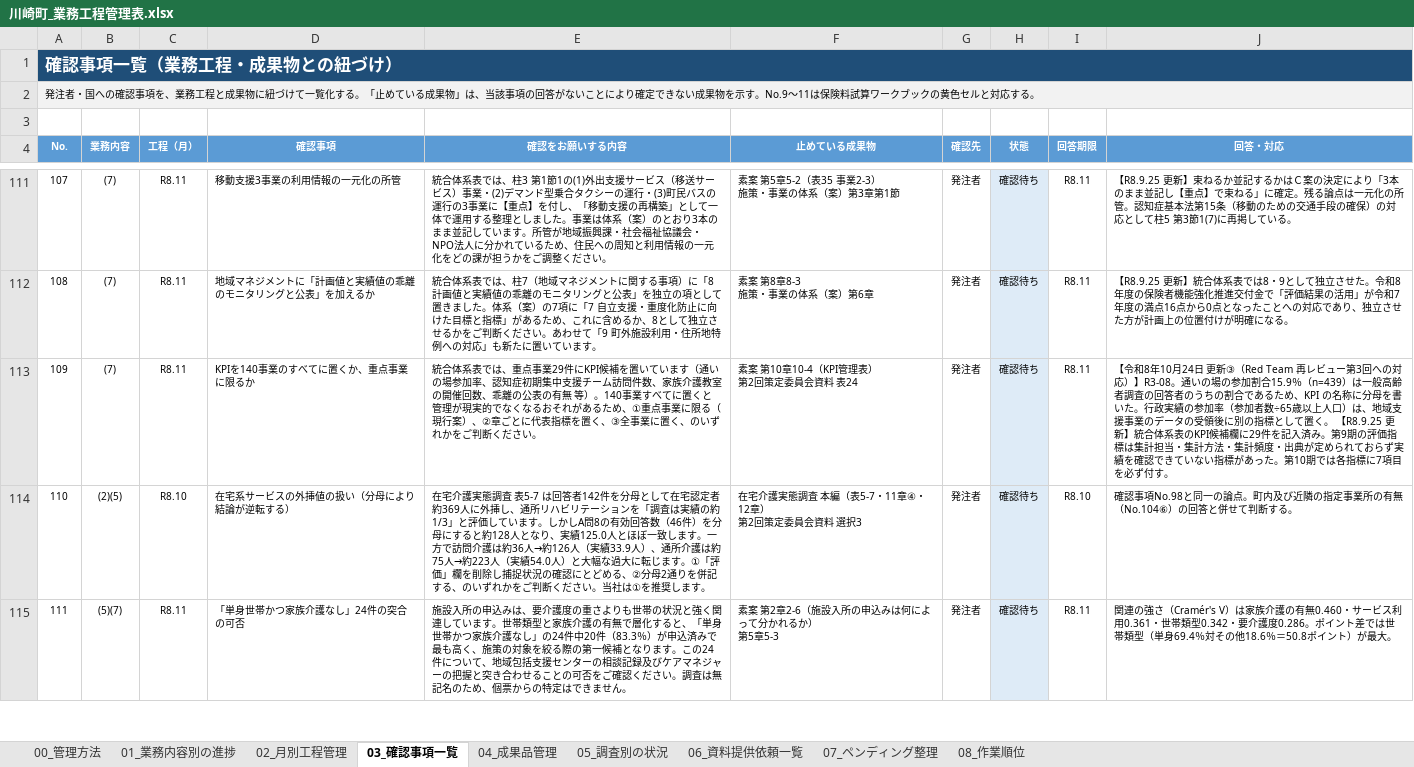
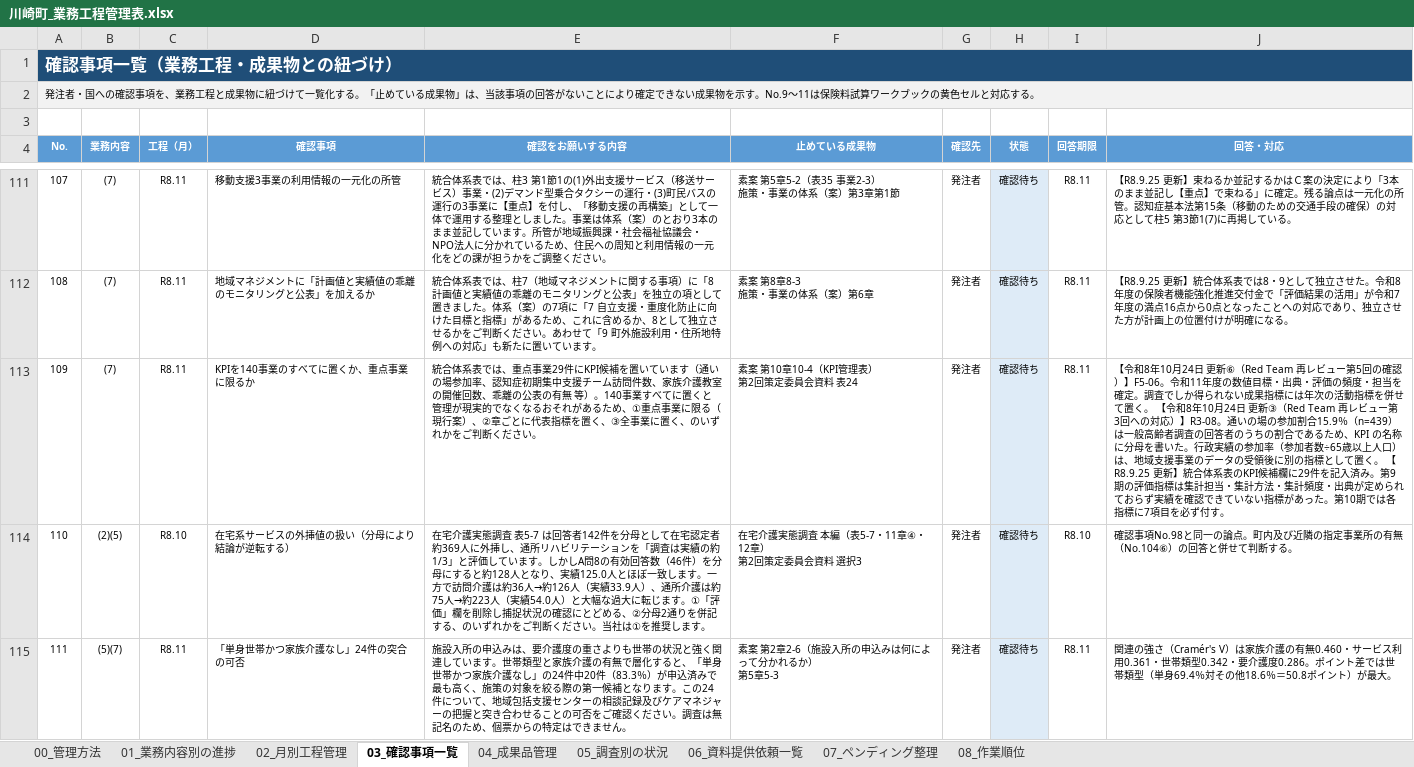
Before and after one commit to ryowakayama-gif/repository, an Excel workbook: kawasaki_project/川崎町_業務工程管理表.xlsx, sheet 03_確認事項一覧, drawn as a sheet; only a part is shown, gaps mark what is left out; values as stored, in another font and other column widths than the file's, no borders; the diff covers the shown part only; the diff names each change by its address in the sheet, - before the commit and + after, or states it on an @@ line.

```diff
--- a/kawasaki_project/川崎町_業務工程管理表.xlsx (sheet 03_確認事項一覧)
+++ b/kawasaki_project/川崎町_業務工程管理表.xlsx (sheet 03_確認事項一覧)
-J113 (回答・対応): …日 更新③（Red Team…
+J113 (回答・対応): …日 更新⑥（Red Team 再レビュー第5回の確認）】F5-06。令和11年度の数値目標・出典・評価の頻度・担当を確定。調査でしか得られない成果指標には年次の活動指標を併せて置く。 【令和8年10月24日 更新③（Red Team…
```
Also changed, not shown: 2 added rows and 9 edited cells elsewhere in this sheet, sheet 08_作業順位, sheet 01_業務内容別の進捗, sheet 04_成果品管理, sheet 00_管理方法, 2 other files.
